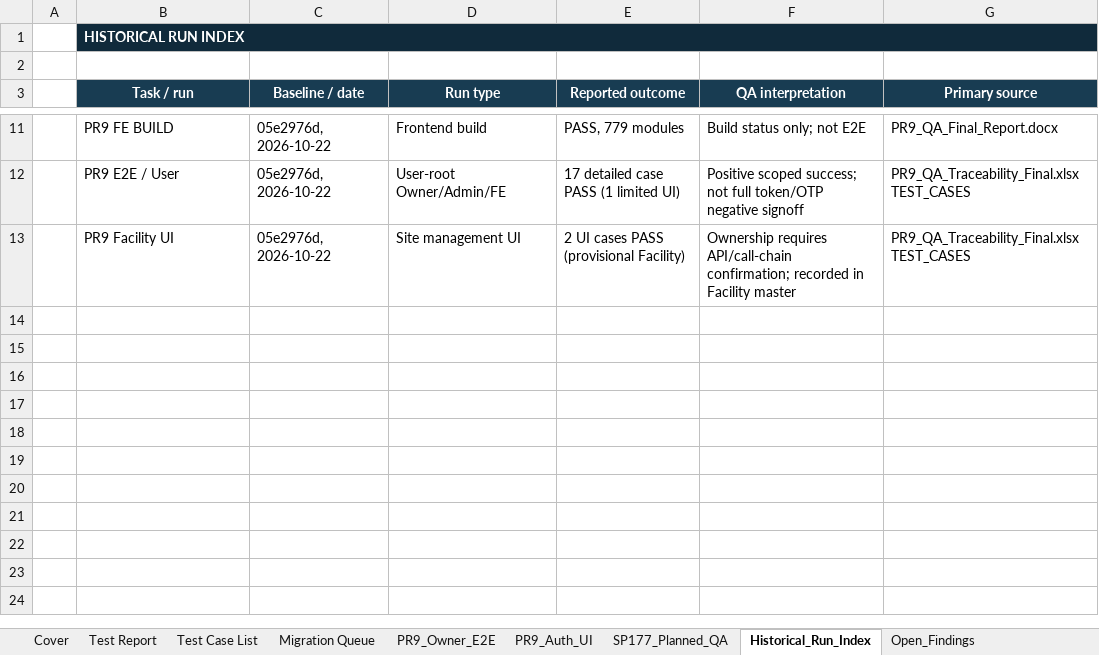
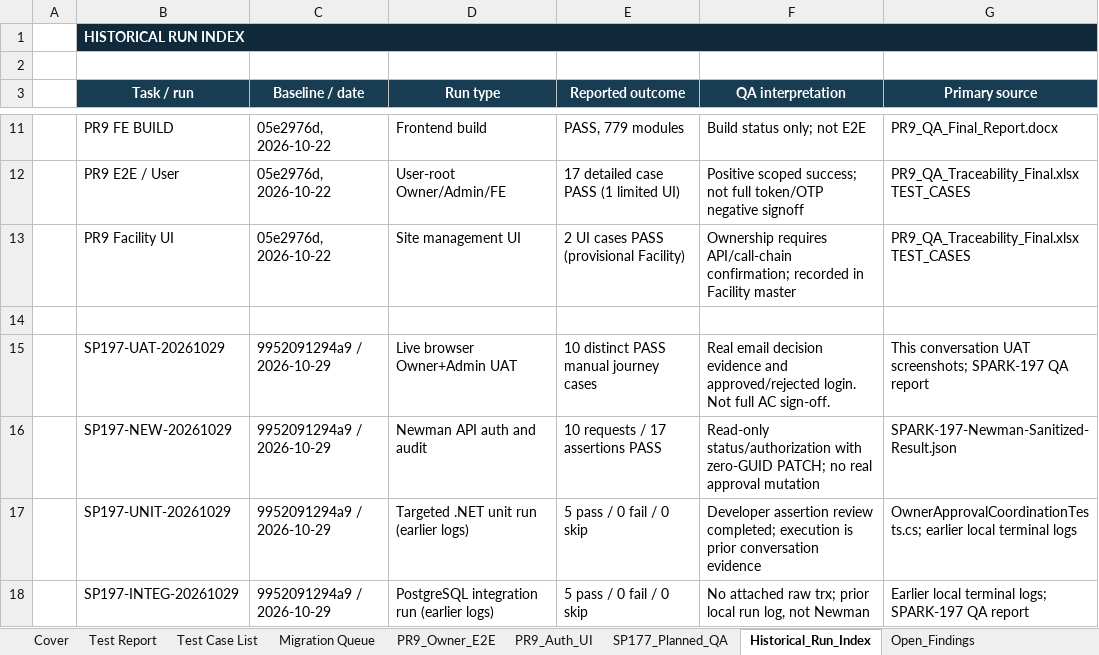
Before and after one commit to Quangthm/Mock-Project-Smart-Parking, an Excel workbook: docs/04-testing/test-cases/SmartParking_User_Master_TestCases.xlsx, sheet Historical_Run_Index, drawn as a sheet; only a part is shown, gaps mark what is left out; values as stored, in another font and other column widths than the file's, no borders; the diff names each change by its address in the sheet, - before the commit and + after, or states it on an @@ line.

Commit message:
test(SPARK-197): add owner approval API and UAT QA evidence

```diff
--- a/docs/04-testing/test-cases/SmartParking_User_Master_TestCases.xlsx (sheet Historical_Run_Index)
+++ b/docs/04-testing/test-cases/SmartParking_User_Master_TestCases.xlsx (sheet Historical_Run_Index)
+row 14: (empty)
+row 15:  | SP197-UAT-20261029 | 9952091294a9 / 2026-10-29 | Live browser Owner+Admin UAT | 10 distinct PASS manual journey cases | Real email decision evidence and approved/rejected login. Not full AC sign-off. | This conversation UAT screenshots; SPARK-197 QA report
+row 16:  | SP197-NEW-20261029 | 9952091294a9 / 2026-10-29 | Newman API auth and audit | 10 requests / 17 assertions PASS | Read-only status/authorization with zero-GUID PATCH; no real approval mutation | SPARK-197-Newman-Sanitized-Result.json
+row 17:  | SP197-UNIT-20261029 | 9952091294a9 / 2026-10-29 | Targeted .NET unit run (earlier logs) | 5 pass / 0 fail / 0 skip | Developer assertion review completed; execution is prior conversation evidence | OwnerApprovalCoordinationTests.cs; earlier local terminal logs
+row 18:  | SP197-INTEG-20261029 | 9952091294a9 / 2026-10-29 | PostgreSQL integration run (earlier logs) | 5 pass / 0 fail / 0 skip | No attached raw trx; prior local run log, not Newman | Earlier local terminal logs; SPARK-197 QA report
```
Also changed, not shown: sheet Open_Findings, sheet Test Report, sheet Cover, sheet Test Case List, other sheet tabs, 9 other files.
